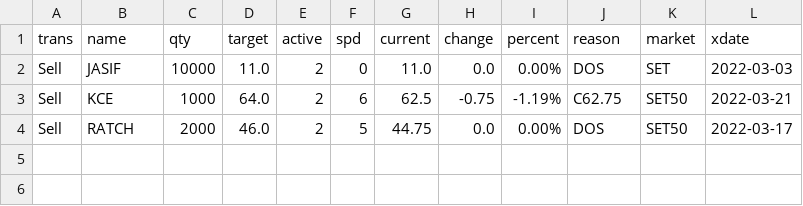
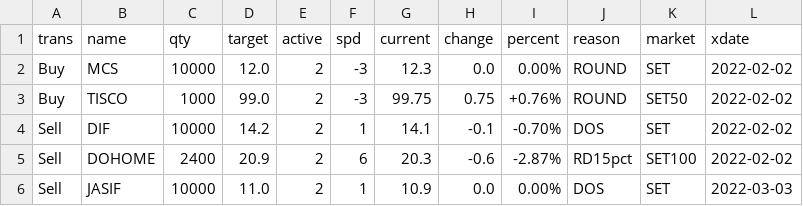
Before and after one commit to santimcs/A8, a CSV file: Data/ORDERS-PLACED.csv, drawn as a sheet.

```diff
--- a/Data/ORDERS-PLACED.csv
+++ b/Data/ORDERS-PLACED.csv
@@ -1,4 +1,6 @@
 trans,name,qty,target,active,spd,current,change,percent,reason,market,xdate
-Sell,JASIF,10000,11.0,2,0,11.0,0.0,0.00%,DOS,SET,2022-03-03
-Sell,KCE,1000,64.0,2,6,62.5,-0.75,-1.19%,C62.75,SET50,2022-03-21
-Sell,RATCH,2000,46.0,2,5,44.75,0.0,0.00%,DOS,SET50,2022-03-17
+Buy,MCS,10000,12.0,2,-3,12.3,0.0,0.00%,ROUND,SET,2022-02-02
+Buy,TISCO,1000,99.0,2,-3,99.75,0.75,+0.76%,ROUND,SET50,2022-02-02
+Sell,DIF,10000,14.2,2,1,14.1,-0.1,-0.70%,DOS,SET,2022-02-02
+Sell,DOHOME,2400,20.9,2,6,20.3,-0.6,-2.87%,RD15pct,SET100,2022-02-02
+Sell,JASIF,10000,11.0,2,1,10.9,0.0,0.00%,DOS,SET,2022-03-03
```
Also changed, not shown: Data/5-day-average.csv, Data/daily_out.csv, 46 other files.
